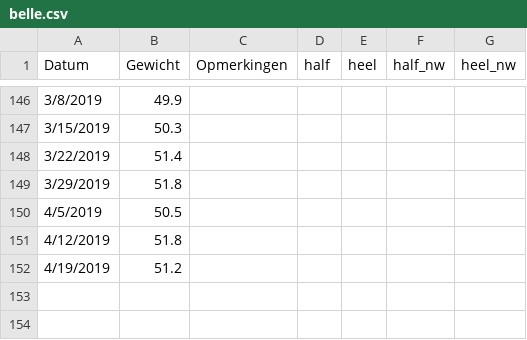
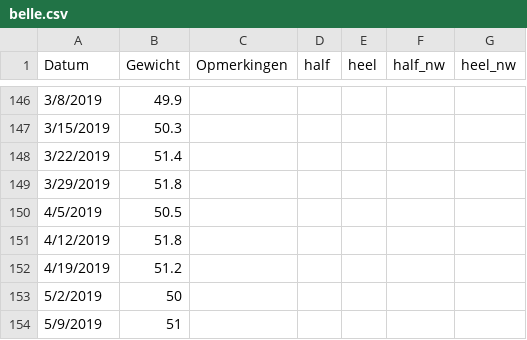
Before and after one commit to BobdeTheije/sample, a CSV file: belle.csv, drawn as a sheet; only a part is shown, gaps mark what is left out.

```diff
--- a/belle.csv
+++ b/belle.csv
@@ -152 +152,3 @@ Datum,Gewicht,Opmerkingen,half,heel,half_nw,heel_nw
 4/19/2019,51.2,,,,,
+5/2/2019,50,,,,,
+5/9/2019,51,,,,,
```
Also changed, not shown: 2 other files.
